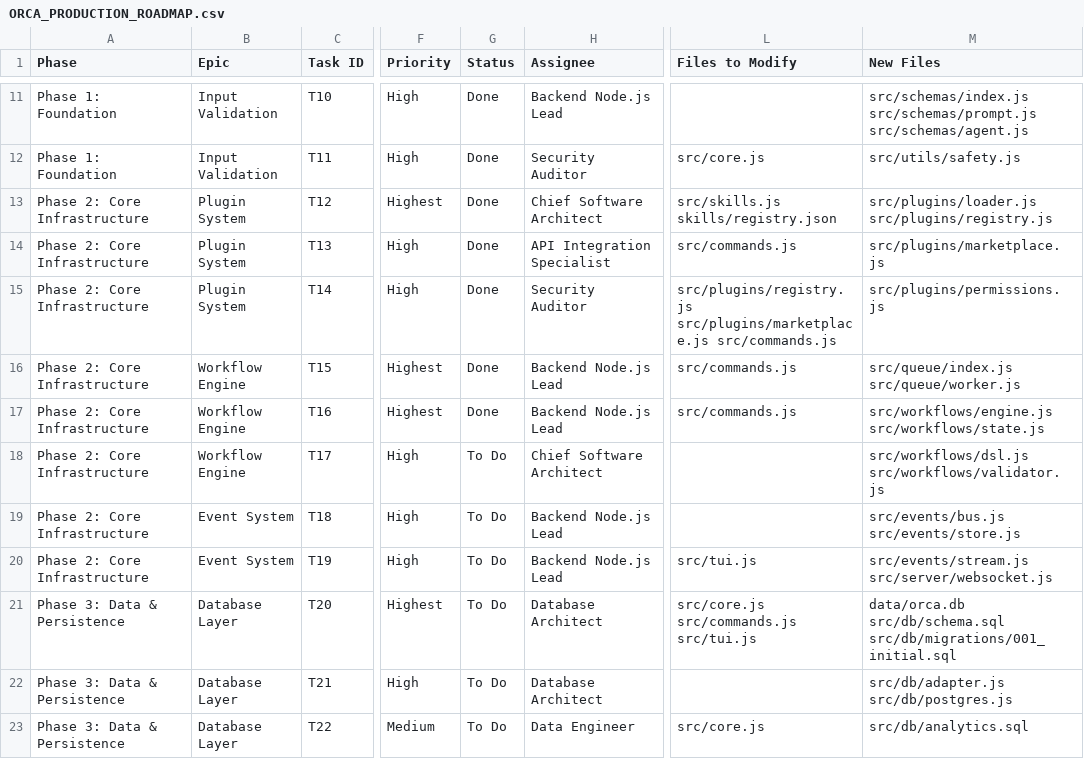
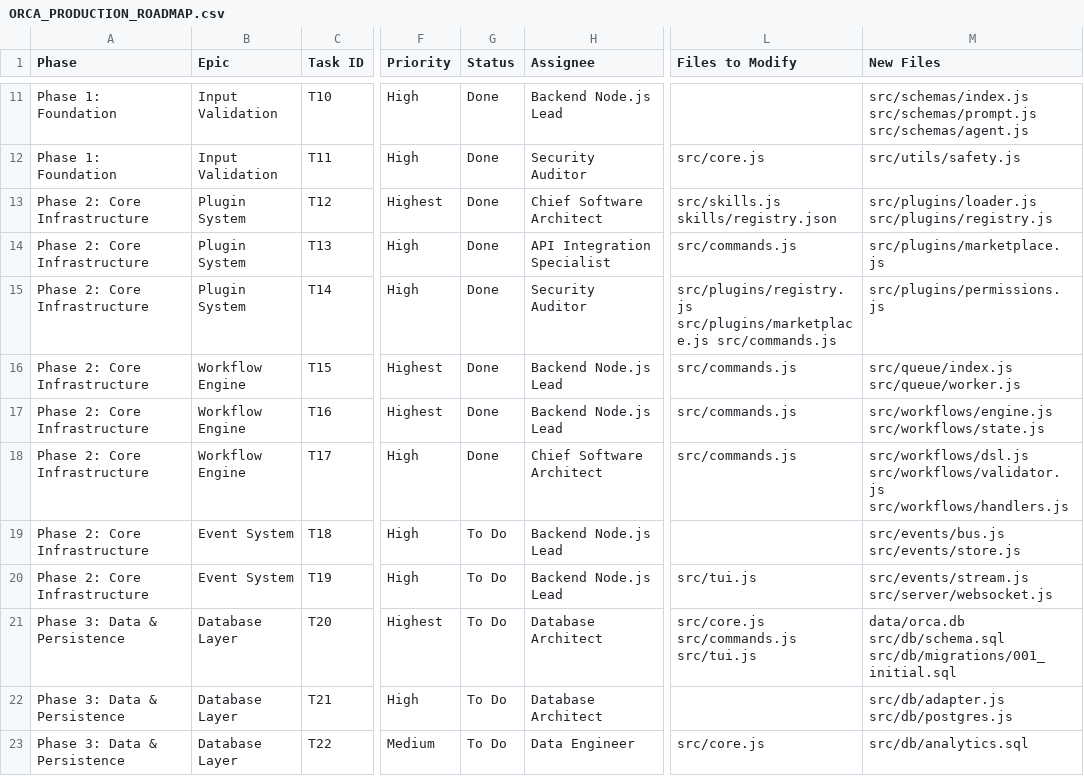
Before and after one commit to elkhedr-ai/elkhedr-orca, a CSV file: ORCA_PRODUCTION_ROADMAP.csv, drawn as a sheet; only a part is shown, gaps mark what is left out; the diff names each change by its address in the sheet, - before the commit and + after, or states it on an @@ line.

Commit message:
feat: workflow definition DSL with branching, parallel, and approvals
- Create src/workflows/dsl.js with Zod schema validation
- Support 4 step types: standard, condition, parallel, human-approval
- Template variable substitution with {{var}} syntax
- Compile DSL into engine-compatible step format
- Built-in handlers: condition (branching), parallel (concurrent), human-approval
- Semantic validation: duplicate names, circular refs, undefined vars
- Add CLI commands: /workflow-load, /workflow-validate, /workflow-run
- 29 comprehensive tests, all passing
- 236 total tests passing, 0 failures

```diff
--- a/ORCA_PRODUCTION_ROADMAP.csv
+++ b/ORCA_PRODUCTION_ROADMAP.csv
-G18 (Status): To Do
+G18 (Status): Done
-L18 (Files to Modify): (empty)
+L18 (Files to Modify): src/commands.js
-M18 (New Files): src/workflows/dsl.js src/workflows/validator.js
+M18 (New Files): src/workflows/dsl.js src/workflows/validator.js src/workflows/handlers.js
```
Also changed, not shown: 7 other files.
